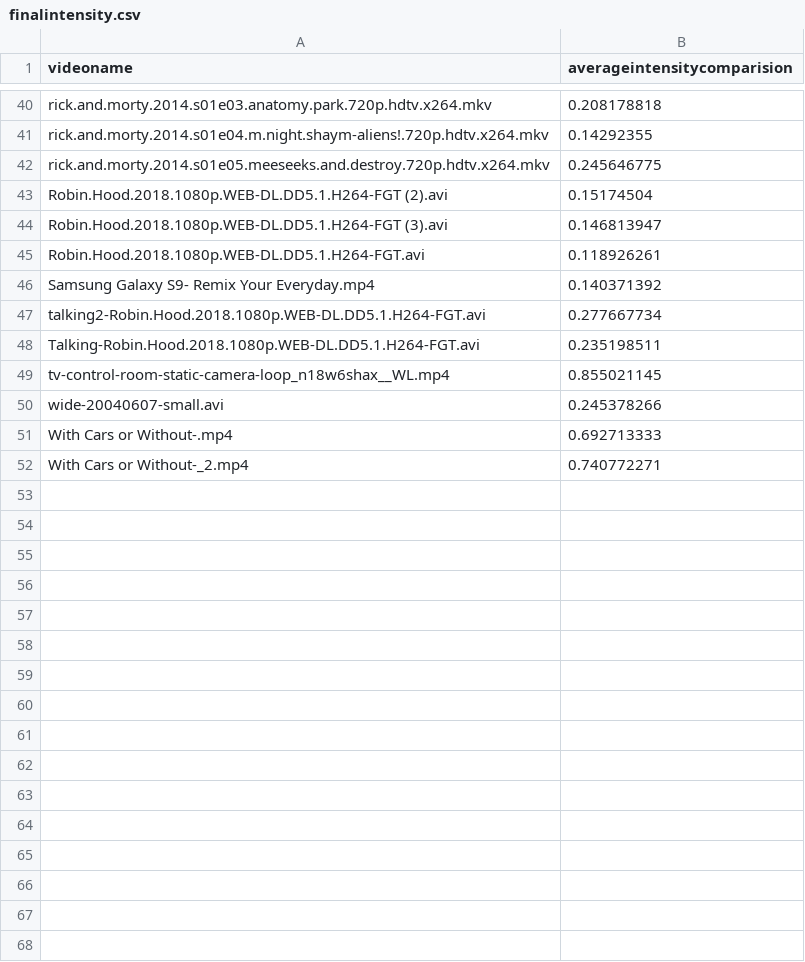
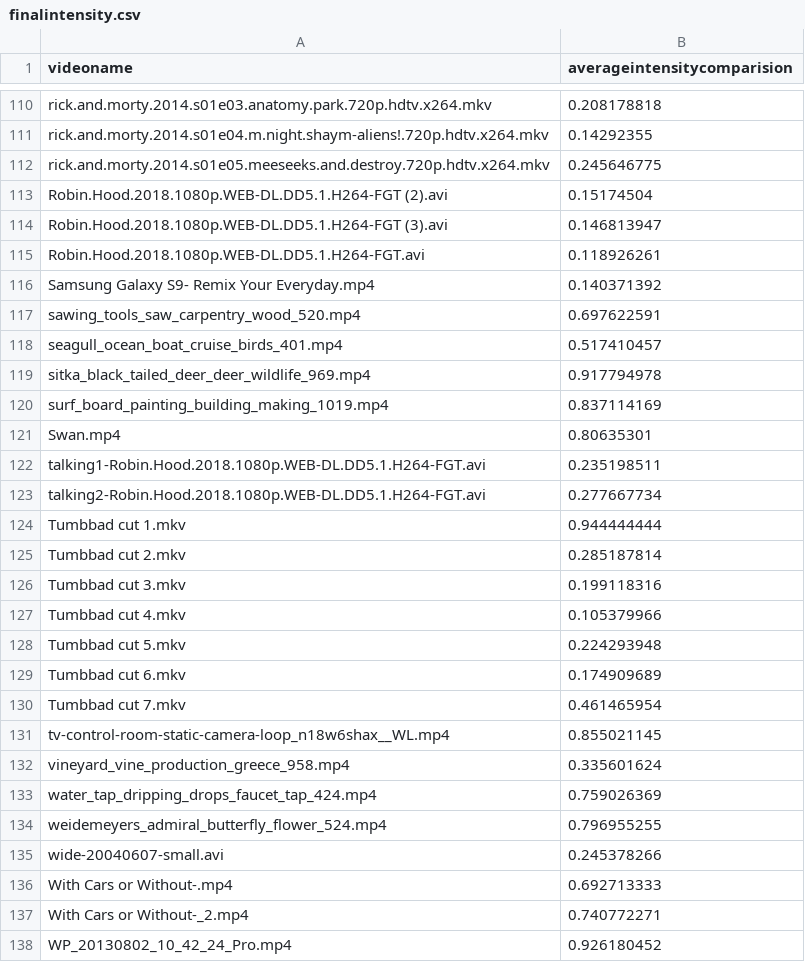
Before and after one commit to priyansh007/furry-lamp, a CSV file: ccc_dataset/intensity/finalintensity.csv, drawn as a sheet; only a part is shown, gaps mark what is left out; the diff covers the shown part only.

```diff
--- a/ccc_dataset/intensity/finalintensity.csv
+++ b/ccc_dataset/intensity/finalintensity.csv
@@ -46,5 +116,20 @@ Robin.Hood.2018.1080p.WEB-DL.DD5.1.H264-FGT.avi,0.118926261
 Samsung Galaxy S9- Remix Your Everyday.mp4,0.140371392
+sawing_tools_saw_carpentry_wood_520.mp4,0.697622591
+seagull_ocean_boat_cruise_birds_401.mp4,0.517410457
+sitka_black_tailed_deer_deer_wildlife_969.mp4,0.917794978
+surf_board_painting_building_making_1019.mp4,0.837114169
+Swan.mp4,0.80635301
+talking1-Robin.Hood.2018.1080p.WEB-DL.DD5.1.H264-FGT.avi,0.235198511
 talking2-Robin.Hood.2018.1080p.WEB-DL.DD5.1.H264-FGT.avi,0.277667734
-Talking-Robin.Hood.2018.1080p.WEB-DL.DD5.1.H264-FGT.avi,0.235198511
+Tumbbad cut 1.mkv,0.944444444
+Tumbbad cut 2.mkv,0.285187814
+Tumbbad cut 3.mkv,0.199118316
+Tumbbad cut 4.mkv,0.105379966
+Tumbbad cut 5.mkv,0.224293948
+Tumbbad cut 6.mkv,0.174909689
+Tumbbad cut 7.mkv,0.461465954
 tv-control-room-static-camera-loop_n18w6shax__WL.mp4,0.855021145
+vineyard_vine_production_greece_958.mp4,0.335601624
+water_tap_dripping_drops_faucet_tap_424.mp4,0.759026369
+weidemeyers_admiral_butterfly_flower_524.mp4,0.796955255
 wide-20040607-small.avi,0.245378266
@@ -52 +137,2 @@ With Cars or Without-.mp4,0.692713333
 With Cars or Without-_2.mp4,0.740772271
+WP_20130802_10_42_24_Pro.mp4,0.926180452
```
Also changed, not shown: 74 added rows and 4 removed rows elsewhere in this file, 4 other files.
